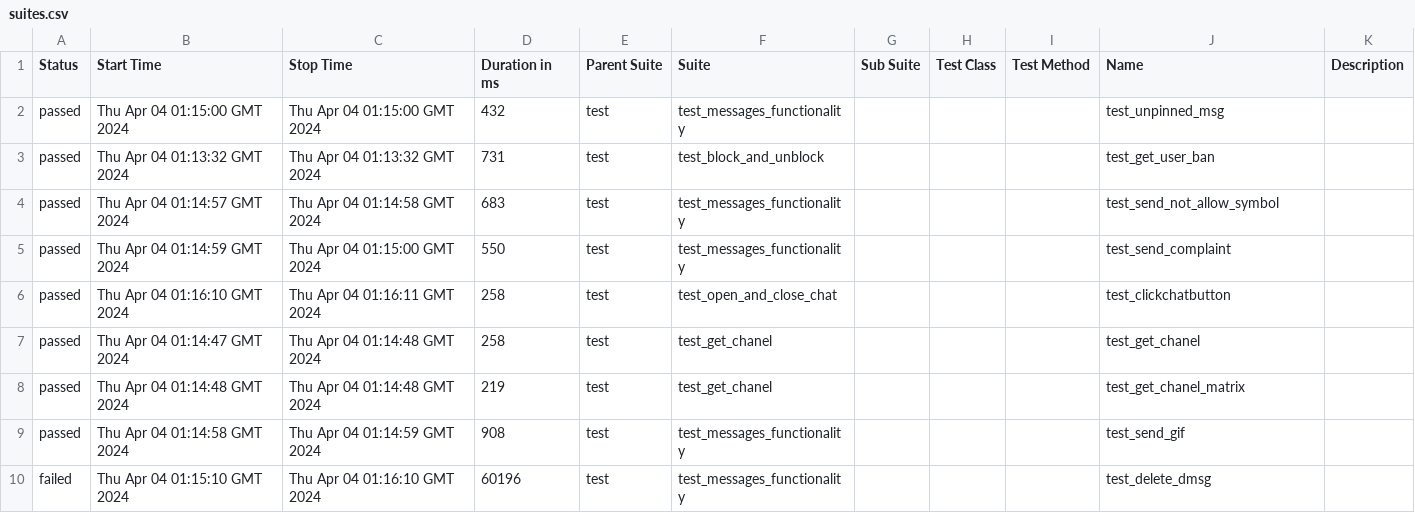
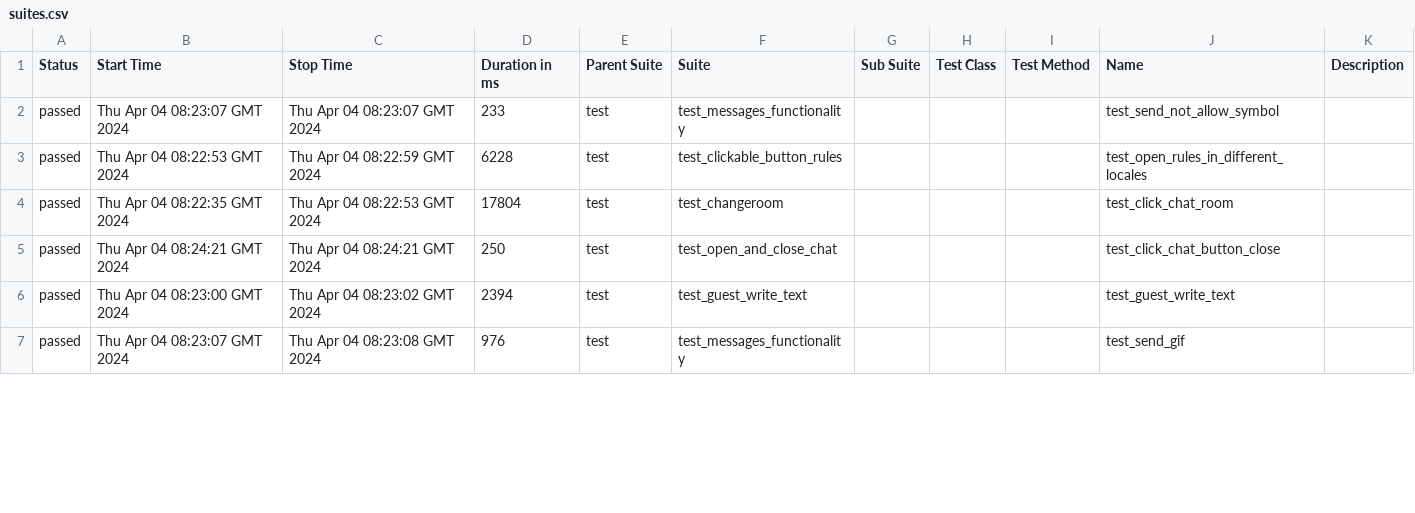
Before and after one commit to VladimirSaf95/ChatProject, a CSV file: data/suites.csv, drawn as a sheet; only a part is shown; the diff covers the shown part only.

Commit message:
Deploying to gh-pages from @ VladimirSaf95/ChatProject@f8869761ce681634f2fcc513194266731b66372e 🚀

```diff
--- a/data/suites.csv
+++ b/data/suites.csv
@@ -1,10 +1,7 @@
 "Status","Start Time","Stop Time","Duration in ms","Parent Suite","Suite","Sub Suite","Test Class","Test Method","Name","Description"
-"passed","Thu Apr 04 01:15:00 GMT 2024","Thu Apr 04 01:15:00 GMT 2024","432","test","test_messages_functionality","","","","test_unpinned_msg",""
-"passed","Thu Apr 04 01:13:32 GMT 2024","Thu Apr 04 01:13:32 GMT 2024","731","test","test_block_and_unblock","","","","test_get_user_ban",""
-"passed","Thu Apr 04 01:14:57 GMT 2024","Thu Apr 04 01:14:58 GMT 2024","683","test","test_messages_functionality","","","","test_send_not_allow_symbol",""
-"passed","Thu Apr 04 01:14:59 GMT 2024","Thu Apr 04 01:15:00 GMT 2024","550","test","test_messages_functionality","","","","test_send_complaint",""
-"passed","Thu Apr 04 01:16:10 GMT 2024","Thu Apr 04 01:16:11 GMT 2024","258","test","test_open_and_close_chat","","","","test_clickchatbutton",""
-"passed","Thu Apr 04 01:14:47 GMT 2024","Thu Apr 04 01:14:48 GMT 2024","258","test","test_get_chanel","","","","test_get_chanel",""
-"passed","Thu Apr 04 01:14:48 GMT 2024","Thu Apr 04 01:14:48 GMT 2024","219","test","test_get_chanel","","","","test_get_chanel_matrix",""
-"passed","Thu Apr 04 01:14:58 GMT 2024","Thu Apr 04 01:14:59 GMT 2024","908","test","test_messages_functionality","","","","test_send_gif",""
-"failed","Thu Apr 04 01:15:10 GMT 2024","Thu Apr 04 01:16:10 GMT 2024","60196","test","test_messages_functionality","","","","test_delete_dmsg",""
+"passed","Thu Apr 04 08:23:07 GMT 2024","Thu Apr 04 08:23:07 GMT 2024","233","test","test_messages_functionality","","","","test_send_not_allow_symbol",""
+"passed","Thu Apr 04 08:22:53 GMT 2024","Thu Apr 04 08:22:59 GMT 2024","6228","test","test_clickable_button_rules","","","","test_open_rules_in_different_locales",""
+"passed","Thu Apr 04 08:22:35 GMT 2024","Thu Apr 04 08:22:53 GMT 2024","17804","test","test_changeroom","","","","test_click_chat_room",""
+"passed","Thu Apr 04 08:24:21 GMT 2024","Thu Apr 04 08:24:21 GMT 2024","250","test","test_open_and_close_chat","","","","test_click_chat_button_close",""
+"passed","Thu Apr 04 08:23:00 GMT 2024","Thu Apr 04 08:23:02 GMT 2024","2394","test","test_guest_write_text","","","","test_guest_write_text",""
+"passed","Thu Apr 04 08:23:07 GMT 2024","Thu Apr 04 08:23:08 GMT 2024","976","test","test_messages_functionality","","","","test_send_gif",""
```
Also changed, not shown: 5 added rows, 2 removed rows and 58 edited cells elsewhere in this file, data/behaviors.csv, 46 other files.
